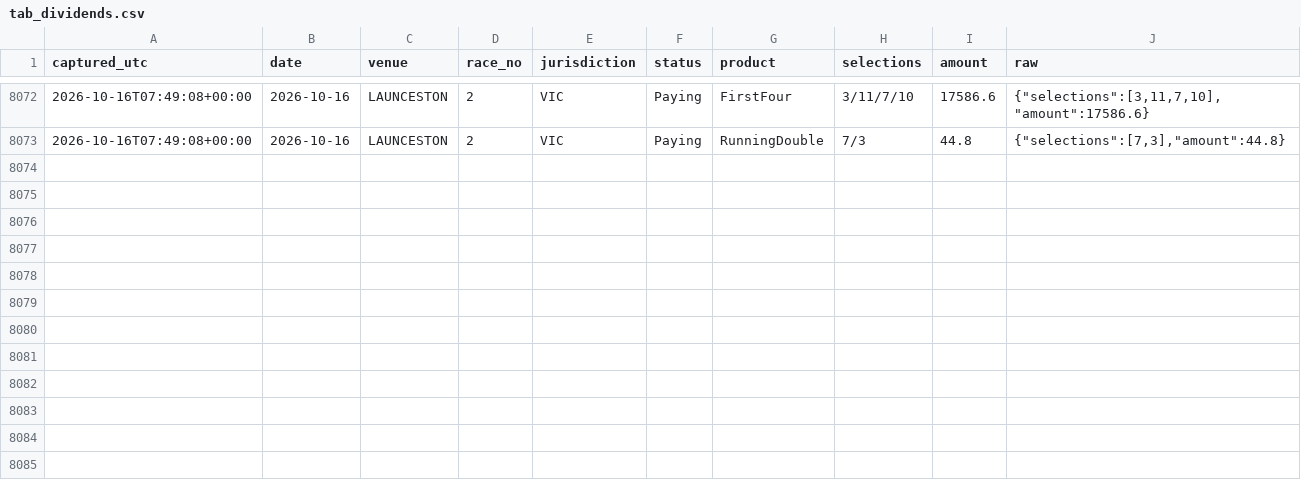
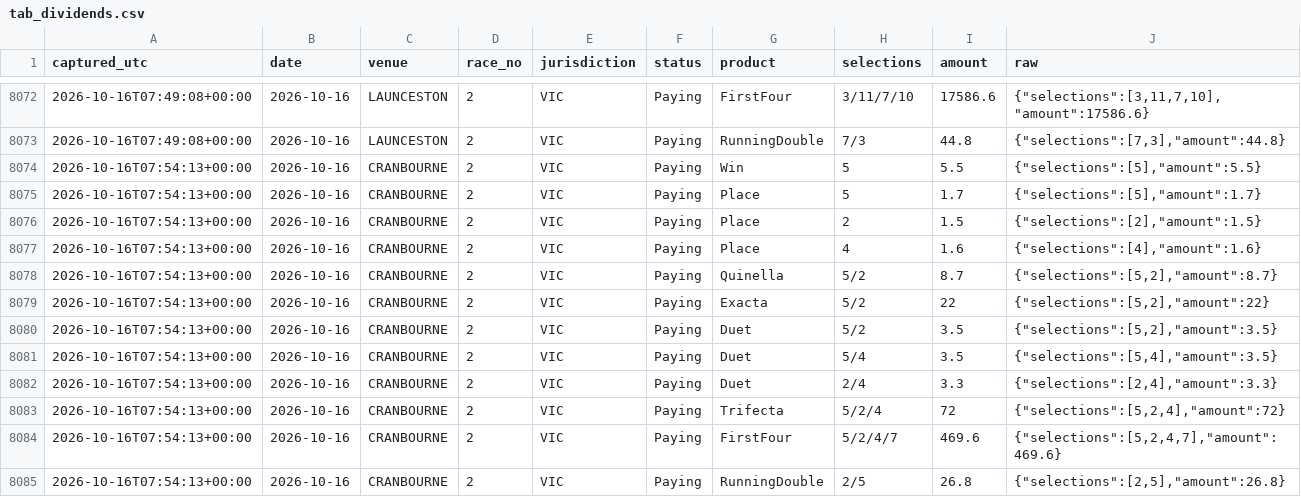
Before and after one commit to mattdwyer01/TopRate, a CSV file: tab_dividends.csv, drawn as a sheet; only a part is shown, gaps mark what is left out; the diff names each change by its address in the sheet, - before the commit and + after, or states it on an @@ line.

```diff
--- a/tab_dividends.csv
+++ b/tab_dividends.csv
+row 8074: 2026-10-16T07:54:13+00:00 | 2026-10-16 | CRANBOURNE | 2 | VIC | Paying | Win | 5 | 5.5 | {"selections":[5],"amount":5.5}
+row 8075: 2026-10-16T07:54:13+00:00 | 2026-10-16 | CRANBOURNE | 2 | VIC | Paying | Place | 5 | 1.7 | {"selections":[5],"amount":1.7}
+row 8076: 2026-10-16T07:54:13+00:00 | 2026-10-16 | CRANBOURNE | 2 | VIC | Paying | Place | 2 | 1.5 | {"selections":[2],"amount":1.5}
+row 8077: 2026-10-16T07:54:13+00:00 | 2026-10-16 | CRANBOURNE | 2 | VIC | Paying | Place | 4 | 1.6 | {"selections":[4],"amount":1.6}
+row 8078: 2026-10-16T07:54:13+00:00 | 2026-10-16 | CRANBOURNE | 2 | VIC | Paying | Quinella | 5/2 | 8.7 | {"selections":[5,2],"amount":8.7}
+row 8079: 2026-10-16T07:54:13+00:00 | 2026-10-16 | CRANBOURNE | 2 | VIC | Paying | Exacta | 5/2 | 22 | {"selections":[5,2],"amount":22}
+row 8080: 2026-10-16T07:54:13+00:00 | 2026-10-16 | CRANBOURNE | 2 | VIC | Paying | Duet | 5/2 | 3.5 | {"selections":[5,2],"amount":3.5}
+row 8081: 2026-10-16T07:54:13+00:00 | 2026-10-16 | CRANBOURNE | 2 | VIC | Paying | Duet | 5/4 | 3.5 | {"selections":[5,4],"amount":3.5}
+row 8082: 2026-10-16T07:54:13+00:00 | 2026-10-16 | CRANBOURNE | 2 | VIC | Paying | Duet | 2/4 | 3.3 | {"selections":[2,4],"amount":3.3}
+row 8083: 2026-10-16T07:54:13+00:00 | 2026-10-16 | CRANBOURNE | 2 | VIC | Paying | Trifecta | 5/2/4 | 72 | {"selections":[5,2,4],"amount":72}
+row 8084: 2026-10-16T07:54:13+00:00 | 2026-10-16 | CRANBOURNE | 2 | VIC | Paying | FirstFour | 5/2/4/7 | 469.6 | {"selections":[5,2,4,7],"amount":469.6}
+row 8085: 2026-10-16T07:54:13+00:00 | 2026-10-16 | CRANBOURNE | 2 | VIC | Paying | RunningDouble | 2/5 | 26.8 | {"selections":[2,5],"amount":26.8}
```
Also changed, not shown: 3 other files.
